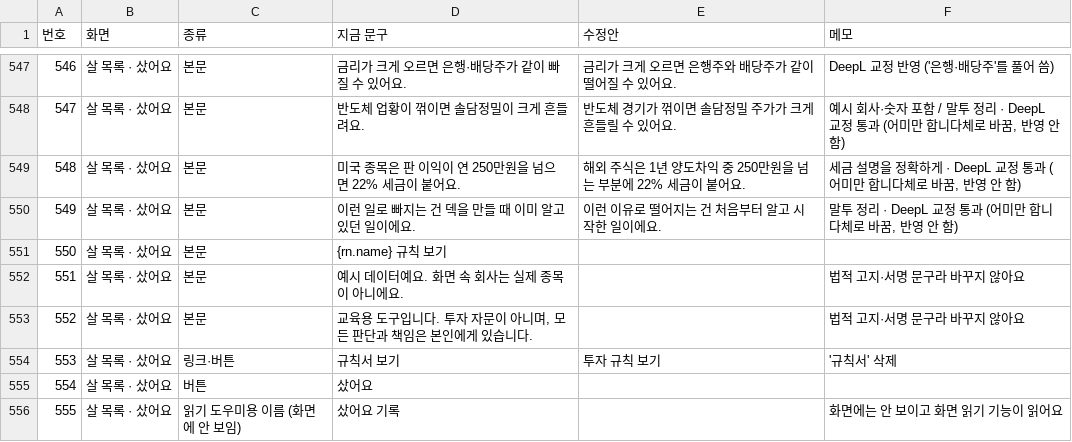
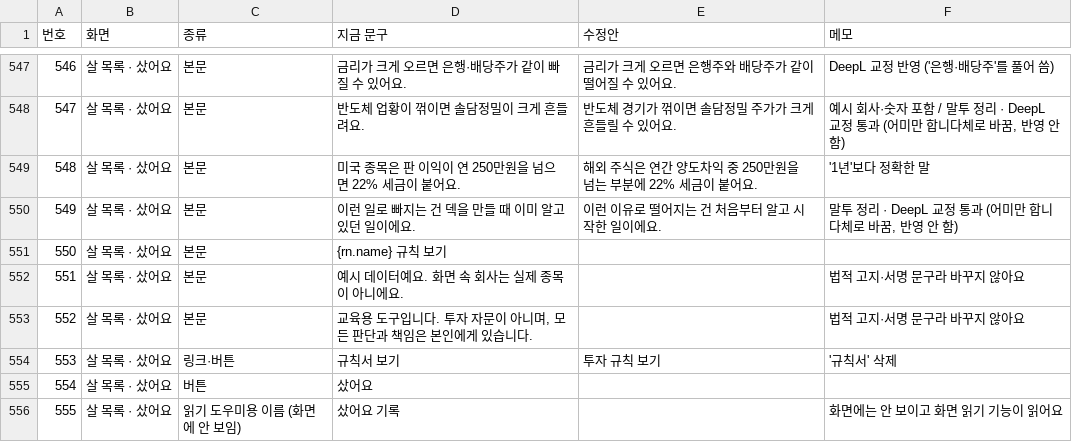
Before and after one commit to jacksungjinlee/baepsae, a CSV file: docs/design/mockup-copy.csv, drawn as a sheet; only a part is shown, gaps mark what is left out; the diff covers the shown part only.

```diff
--- a/docs/design/mockup-copy.csv
+++ b/docs/design/mockup-copy.csv
@@ -548,3 +548,3 @@
 547,살 목록 · 샀어요,본문,반도체 업황이 꺾이면 솔담정밀이 크게 흔들려요.,반도체 경기가 꺾이면 솔담정밀 주가가 크게 흔들릴 수 있어요.,"예시 회사·숫자 포함 / 말투 정리 · DeepL 교정 통과 (어미만 합니다체로 바꿈, 반영 안 함)"
-548,살 목록 · 샀어요,본문,미국 종목은 판 이익이 연 250만원을 넘으면 22% 세금이 붙어요.,해외 주식은 1년 양도차익 중 250만원을 넘는 부분에 22% 세금이 붙어요.,"세금 설명을 정확하게 · DeepL 교정 통과 (어미만 합니다체로 바꿈, 반영 안 함)"
+548,살 목록 · 샀어요,본문,미국 종목은 판 이익이 연 250만원을 넘으면 22% 세금이 붙어요.,해외 주식은 연간 양도차익 중 250만원을 넘는 부분에 22% 세금이 붙어요.,'1년'보다 정확한 말
 549,살 목록 · 샀어요,본문,이런 일로 빠지는 건 덱을 만들 때 이미 알고 있던 일이에요.,이런 이유로 떨어지는 건 처음부터 알고 시작한 일이에요.,"말투 정리 · DeepL 교정 통과 (어미만 합니다체로 바꿈, 반영 안 함)"
```
Also changed, not shown: 22 edited cells elsewhere in this file, 3 other files.
